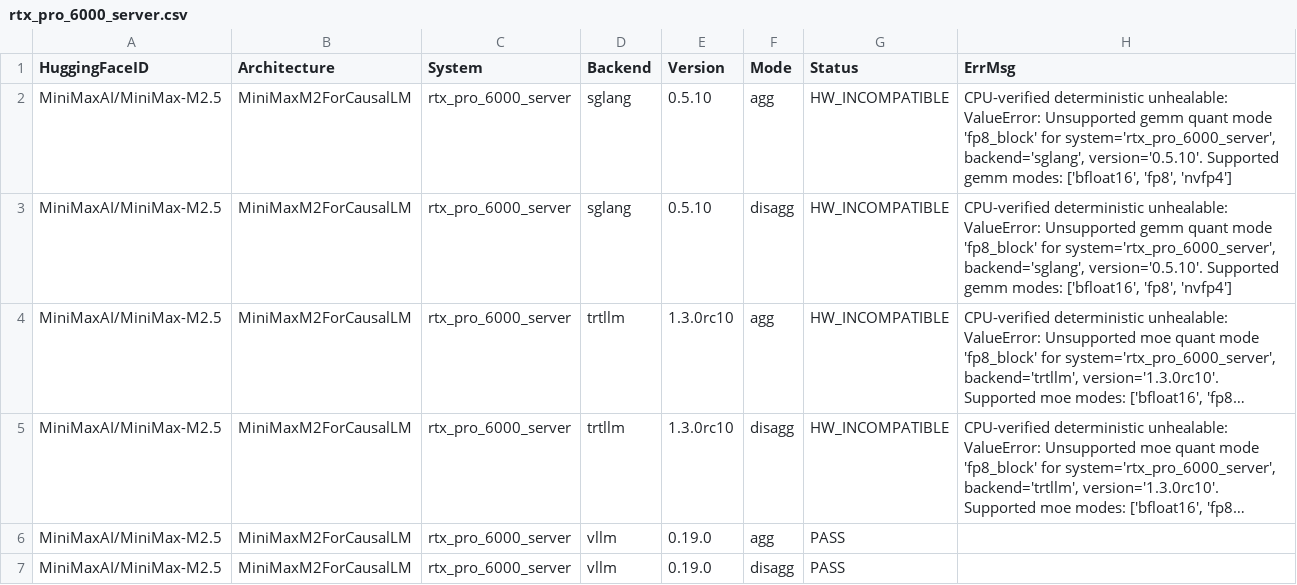
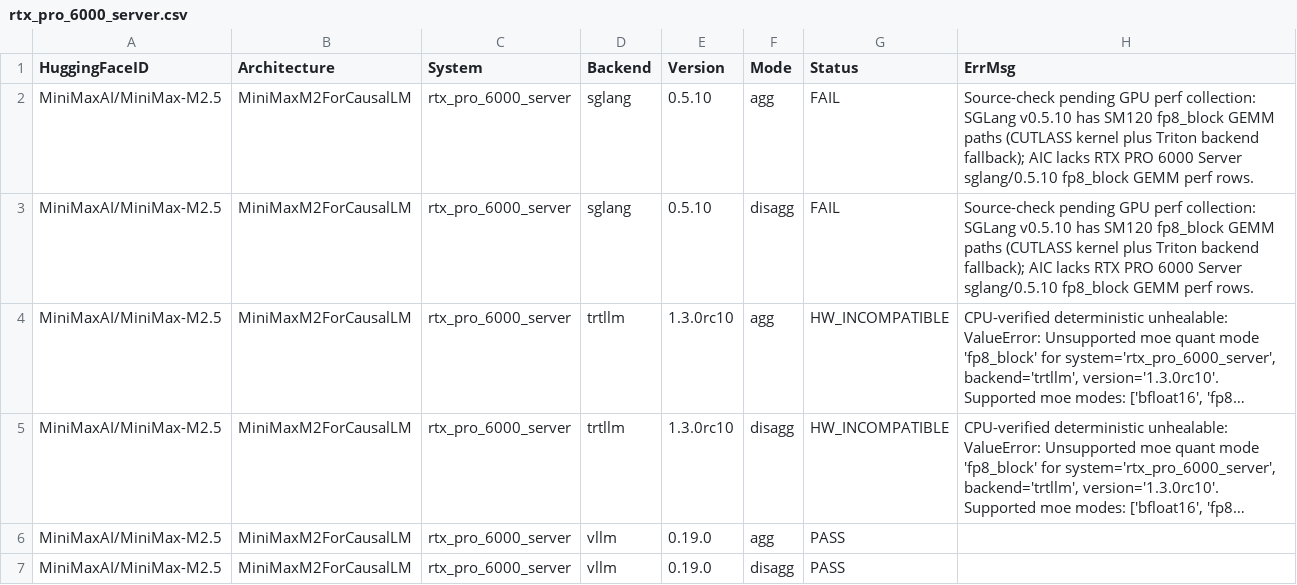
Before and after one commit to ai-dynamo/aiconfigurator, a CSV file: src/aiconfigurator/systems/support_matrix/rtx_pro_6000_server.csv, drawn as a sheet; only a part is shown; long unchanged cells end in …; the diff covers the shown part only; the diff names each change by its address in the sheet, - before the commit and + after, or states it on an @@ line.

Commit message:
Correct RTX PRO SGLang fp8 block evidence
Signed-off-by: Jason Zhou (Engrg-Hardware 1) <jasonzho@nvidia.com>

```diff
--- a/src/aiconfigurator/systems/support_matrix/rtx_pro_6000_server.csv
+++ b/src/aiconfigurator/systems/support_matrix/rtx_pro_6000_server.csv
-G2:G3 (Status): HW_INCOMPATIBLE
+G2:G3 (Status): FAIL
-H2:H3 (ErrMsg): CPU-verified deterministic unhealable: ValueError: Unsupported gemm quant mode 'fp8_block' for system='rtx_pro_6000_server', backend='sglang', version='0.5.10'. Supported gemm modes: ['bfloat16', 'fp8', 'nvfp4']
+H2:H3 (ErrMsg): Source-check pending GPU perf collection: SGLang v0.5.10 has SM120 fp8_block GEMM paths (CUTLASS kernel plus Triton backend fallback); AIC lacks RTX PRO 6000 Server sglang/0.5.10 fp8_block GEMM perf rows.
```
Also changed, not shown: 52 edited cells elsewhere in this file.
